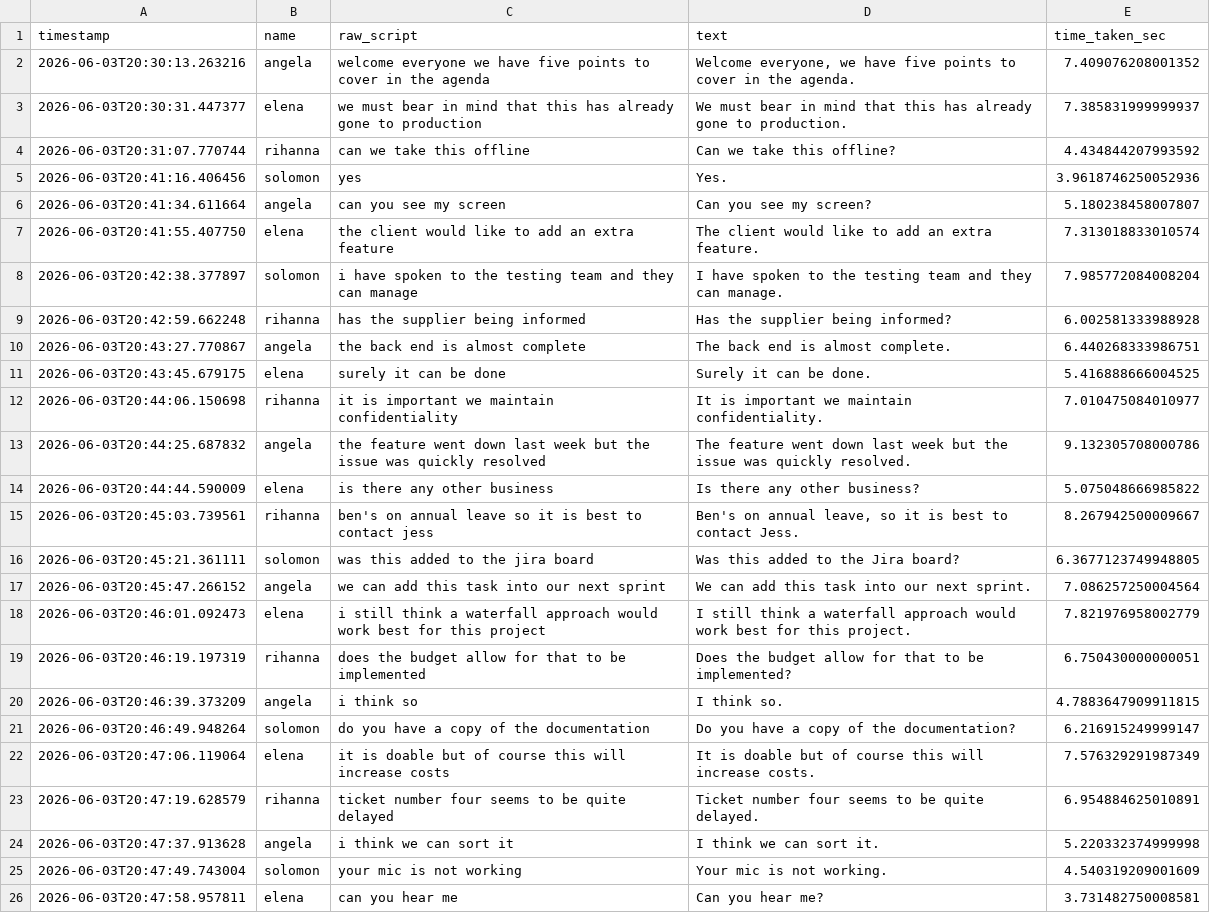
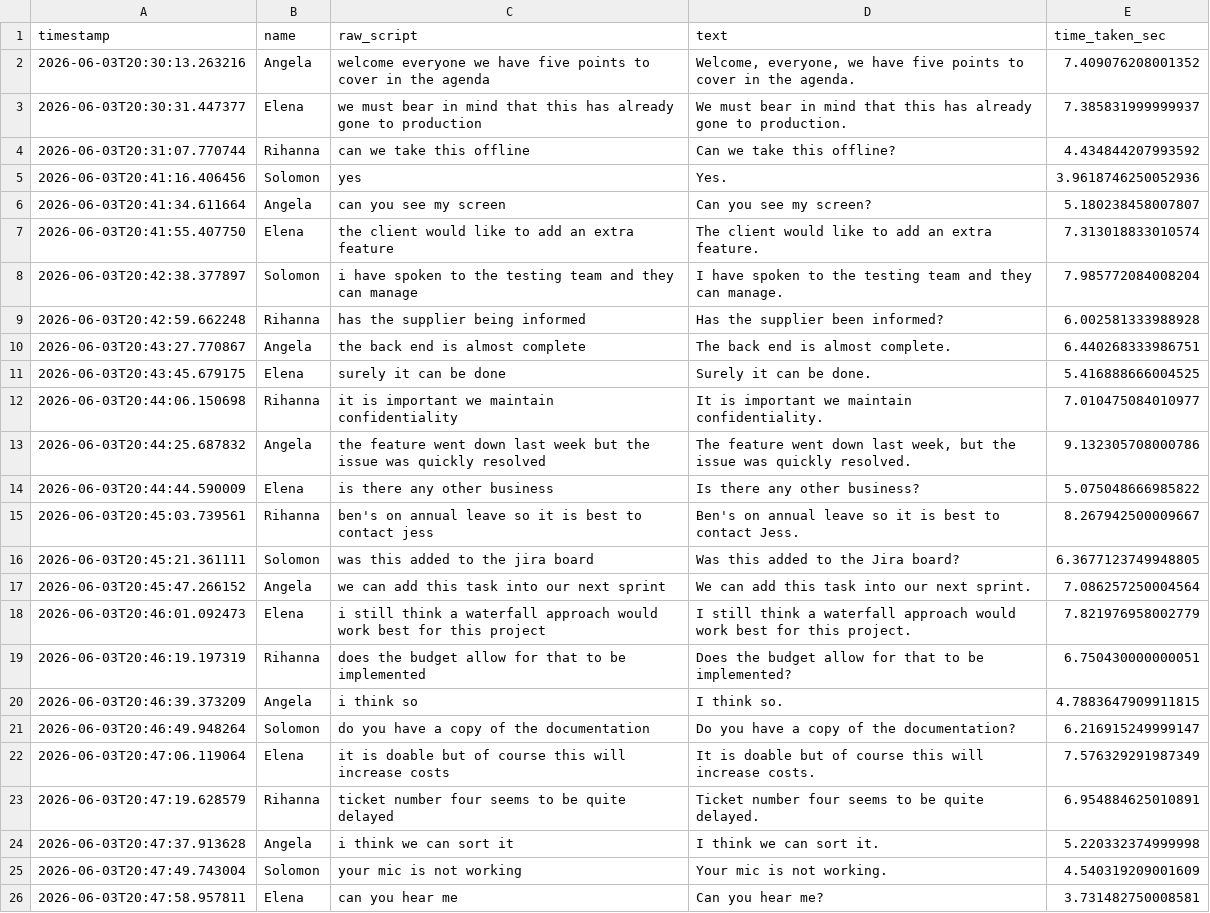
Before and after one commit to angl-l/speechless-analytics, a CSV file: transcript_corrected.csv, drawn as a sheet; the diff names each change by its address in the sheet, - before the commit and + after, or states it on an @@ line.

Commit message:
Update the ai_correction script and transcript : capitalize the speaker's name

```diff
--- a/transcript_corrected.csv
+++ b/transcript_corrected.csv
-B2 (name): angela
+B2 (name): Angela
-D2 (text): Welcome everyone, we…
+D2 (text): Welcome, everyone, we…
-B3 (name): elena
+B3 (name): Elena
-B4 (name): rihanna
+B4 (name): Rihanna
-B5 (name): solomon
+B5 (name): Solomon
-B6 (name): angela
+B6 (name): Angela
-B7 (name): elena
+B7 (name): Elena
-B8 (name): solomon
+B8 (name): Solomon
-B9 (name): rihanna
+B9 (name): Rihanna
-D9 (text): Has the supplier being informed?
+D9 (text): Has the supplier been informed?
-B10 (name): angela
+B10 (name): Angela
-B11 (name): elena
+B11 (name): Elena
-B12 (name): rihanna
+B12 (name): Rihanna
-B13 (name): angela
+B13 (name): Angela
-D13 (text): …down last week but the…
+D13 (text): …down last week, but the…
-B14 (name): elena
+B14 (name): Elena
-B15 (name): rihanna
+B15 (name): Rihanna
-D15 (text): …on annual leave, so it…
+D15 (text): …on annual leave so it…
-B16 (name): solomon
+B16 (name): Solomon
-B17 (name): angela
+B17 (name): Angela
-B18 (name): elena
+B18 (name): Elena
-B19 (name): rihanna
+B19 (name): Rihanna
-B20 (name): angela
+B20 (name): Angela
-B21 (name): solomon
+B21 (name): Solomon
-B22 (name): elena
+B22 (name): Elena
-B23 (name): rihanna
+B23 (name): Rihanna
-B24 (name): angela
+B24 (name): Angela
-B25 (name): solomon
+B25 (name): Solomon
-B26 (name): elena
+B26 (name): Elena
```
Also changed, not shown: 1 other file.
